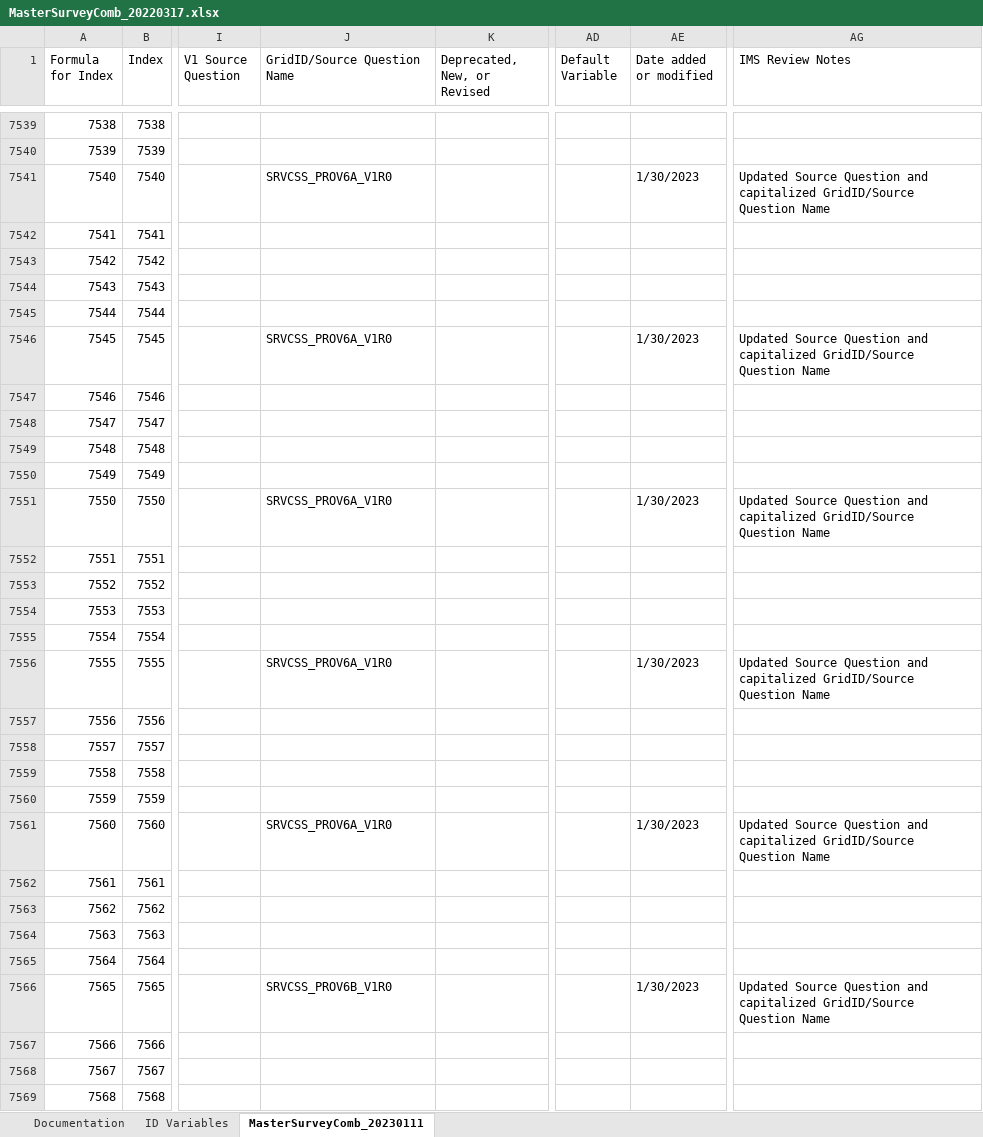
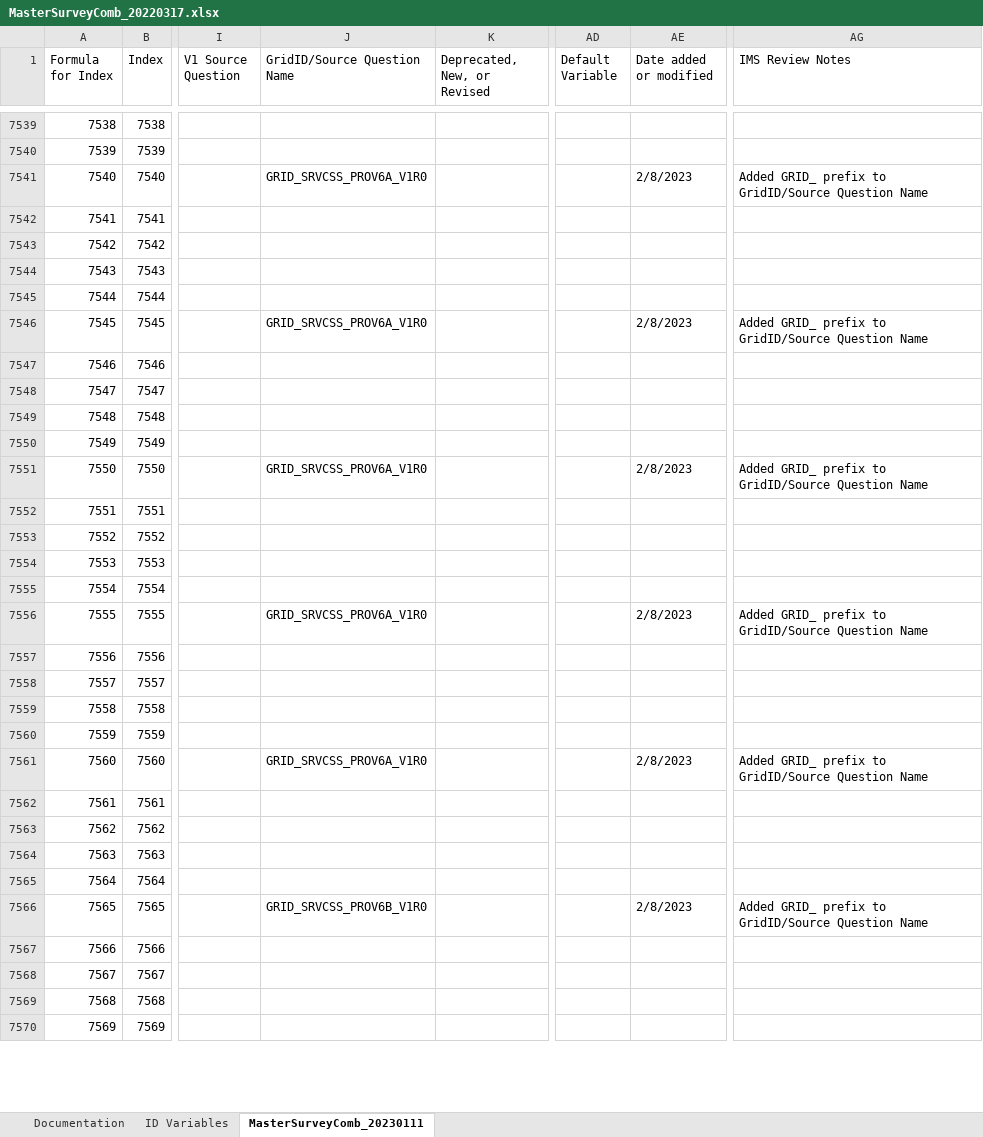
Before and after one commit to Analyticsphere/ConnectMasterAndSurveyCombinedDataDictionary, an Excel workbook: MasterSurveyComb_20220317.xlsx, sheet MasterSurveyComb_20230111, drawn as a sheet; only a part is shown, gaps mark what is left out; the shorter side is filled out with more unchanged rows; values as stored, in another font and other column widths than the file's, no cell formats; the diff covers the shown part only; the diff names each change by its address in the sheet, - before the commit and + after, or states it on an @@ line.

Commit message:
Add files via upload

```diff
--- a/MasterSurveyComb_20220317.xlsx (sheet MasterSurveyComb_20230111)
+++ b/MasterSurveyComb_20220317.xlsx (sheet MasterSurveyComb_20230111)
-J7541 (GridID/Source Question Name): SRVCSS_PROV6A_V1R0
+J7541 (GridID/Source Question Name): GRID_SRVCSS_PROV6A_V1R0
-AE7541 (Date added or modified): 1/30/2023
+AE7541 (Date added or modified): 2/8/2023
-AG7541 (IMS Review Notes): Updated Source Question and capitalized GridID/Source Question…
+AG7541 (IMS Review Notes): Added GRID_ prefix to GridID/Source Question…
-J7546 (GridID/Source Question Name): SRVCSS_PROV6A_V1R0
+J7546 (GridID/Source Question Name): GRID_SRVCSS_PROV6A_V1R0
-AE7546 (Date added or modified): 1/30/2023
+AE7546 (Date added or modified): 2/8/2023
-AG7546 (IMS Review Notes): Updated Source Question and capitalized GridID/Source Question…
+AG7546 (IMS Review Notes): Added GRID_ prefix to GridID/Source Question…
-J7551 (GridID/Source Question Name): SRVCSS_PROV6A_V1R0
+J7551 (GridID/Source Question Name): GRID_SRVCSS_PROV6A_V1R0
-AE7551 (Date added or modified): 1/30/2023
+AE7551 (Date added or modified): 2/8/2023
-AG7551 (IMS Review Notes): Updated Source Question and capitalized GridID/Source Question…
+AG7551 (IMS Review Notes): Added GRID_ prefix to GridID/Source Question…
-J7556 (GridID/Source Question Name): SRVCSS_PROV6A_V1R0
+J7556 (GridID/Source Question Name): GRID_SRVCSS_PROV6A_V1R0
-AE7556 (Date added or modified): 1/30/2023
+AE7556 (Date added or modified): 2/8/2023
-AG7556 (IMS Review Notes): Updated Source Question and capitalized GridID/Source Question…
+AG7556 (IMS Review Notes): Added GRID_ prefix to GridID/Source Question…
-J7561 (GridID/Source Question Name): SRVCSS_PROV6A_V1R0
+J7561 (GridID/Source Question Name): GRID_SRVCSS_PROV6A_V1R0
-AE7561 (Date added or modified): 1/30/2023
+AE7561 (Date added or modified): 2/8/2023
-AG7561 (IMS Review Notes): Updated Source Question and capitalized GridID/Source Question…
+AG7561 (IMS Review Notes): Added GRID_ prefix to GridID/Source Question…
-J7566 (GridID/Source Question Name): SRVCSS_PROV6B_V1R0
+J7566 (GridID/Source Question Name): GRID_SRVCSS_PROV6B_V1R0
-AE7566 (Date added or modified): 1/30/2023
+AE7566 (Date added or modified): 2/8/2023
-AG7566 (IMS Review Notes): Updated Source Question and capitalized GridID/Source Question…
+AG7566 (IMS Review Notes): Added GRID_ prefix to GridID/Source Question…
```
Also changed, not shown: 24 edited cells elsewhere in this sheet, sheet Documentation, cell formats.
